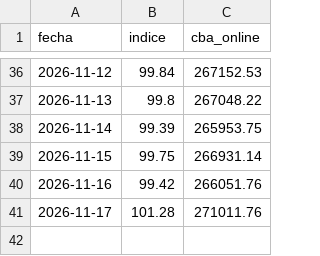
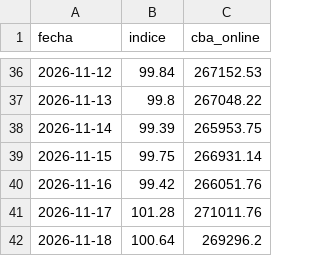
Before and after one commit to Economist28/cba-online, a CSV file: docs/serie_cba_online.csv, drawn as a sheet; only a part is shown, gaps mark what is left out.

```diff
--- a/docs/serie_cba_online.csv
+++ b/docs/serie_cba_online.csv
@@ -41 +41,2 @@ fecha,indice,cba_online
 2026-11-17,101.28,271011.76
+2026-11-18,100.64,269296.2
```
Also changed, not shown: clasificaciones.csv, 2 other files.
